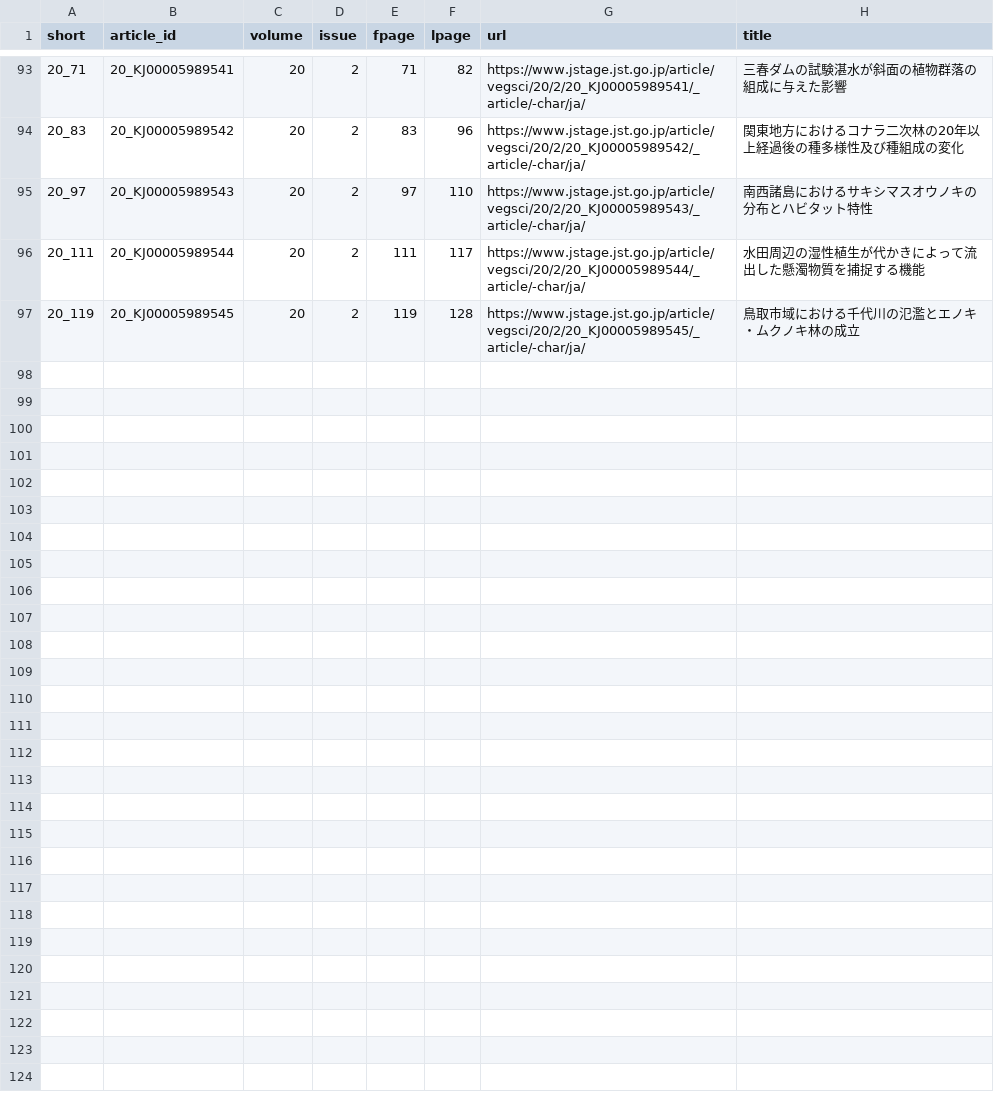
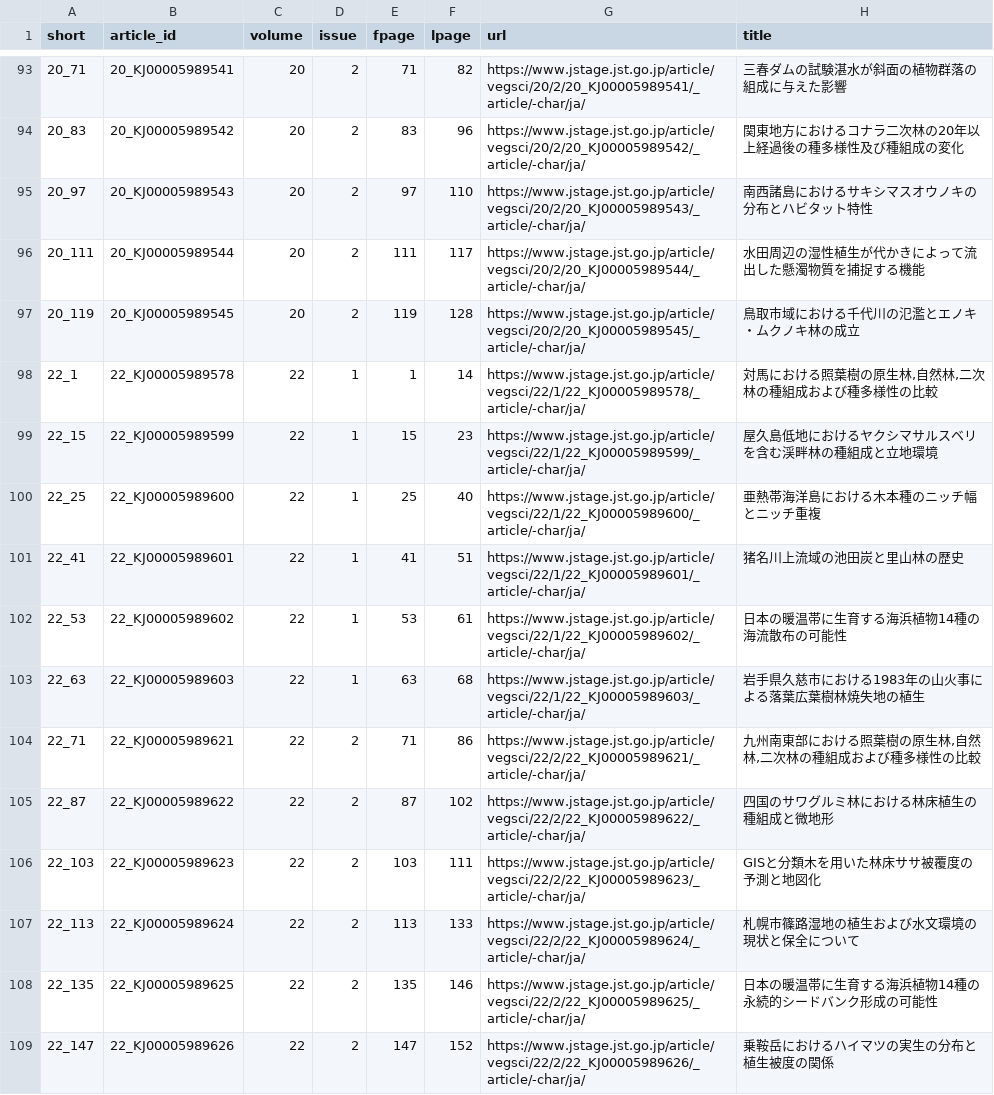
Before and after one commit to matutosi/support-ac, a CSV file: jstage/article_ids.csv, drawn as a sheet; only a part is shown, gaps mark what is left out; the diff names each change by its address in the sheet, - before the commit and + after, or states it on an @@ line.

```diff
--- a/jstage/article_ids.csv
+++ b/jstage/article_ids.csv
+row 98: 22_1 | 22_KJ00005989578 | 22 | 1 | 1 | 14 | https://www.jstage.jst.go.jp/article/vegsci/22/1/22_KJ00005989578/_article/-char/ja/ | 対馬における照葉樹の原生林,自然林,二次林の種組成および種多様性の比較
+row 99: 22_15 | 22_KJ00005989599 | 22 | 1 | 15 | 23 | https://www.jstage.jst.go.jp/article/vegsci/22/1/22_KJ00005989599/_article/-char/ja/ | 屋久島低地におけるヤクシマサルスベリを含む渓畔林の種組成と立地環境
+row 100: 22_25 | 22_KJ00005989600 | 22 | 1 | 25 | 40 | https://www.jstage.jst.go.jp/article/vegsci/22/1/22_KJ00005989600/_article/-char/ja/ | 亜熱帯海洋島における木本種のニッチ幅とニッチ重複
+row 101: 22_41 | 22_KJ00005989601 | 22 | 1 | 41 | 51 | https://www.jstage.jst.go.jp/article/vegsci/22/1/22_KJ00005989601/_article/-char/ja/ | 猪名川上流域の池田炭と里山林の歴史
+row 102: 22_53 | 22_KJ00005989602 | 22 | 1 | 53 | 61 | https://www.jstage.jst.go.jp/article/vegsci/22/1/22_KJ00005989602/_article/-char/ja/ | 日本の暖温帯に生育する海浜植物14種の海流散布の可能性
+row 103: 22_63 | 22_KJ00005989603 | 22 | 1 | 63 | 68 | https://www.jstage.jst.go.jp/article/vegsci/22/1/22_KJ00005989603/_article/-char/ja/ | 岩手県久慈市における1983年の山火事による落葉広葉樹林焼失地の植生
+row 104: 22_71 | 22_KJ00005989621 | 22 | 2 | 71 | 86 | https://www.jstage.jst.go.jp/article/vegsci/22/2/22_KJ00005989621/_article/-char/ja/ | 九州南東部における照葉樹の原生林,自然林,二次林の種組成および種多様性の比較
+row 105: 22_87 | 22_KJ00005989622 | 22 | 2 | 87 | 102 | https://www.jstage.jst.go.jp/article/vegsci/22/2/22_KJ00005989622/_article/-char/ja/ | 四国のサワグルミ林における林床植生の種組成と微地形
+row 106: 22_103 | 22_KJ00005989623 | 22 | 2 | 103 | 111 | https://www.jstage.jst.go.jp/article/vegsci/22/2/22_KJ00005989623/_article/-char/ja/ | GISと分類木を用いた林床ササ被覆度の予測と地図化
+row 107: 22_113 | 22_KJ00005989624 | 22 | 2 | 113 | 133 | https://www.jstage.jst.go.jp/article/vegsci/22/2/22_KJ00005989624/_article/-char/ja/ | 札幌市篠路湿地の植生および水文環境の現状と保全について
+row 108: 22_135 | 22_KJ00005989625 | 22 | 2 | 135 | 146 | https://www.jstage.jst.go.jp/article/vegsci/22/2/22_KJ00005989625/_article/-char/ja/ | 日本の暖温帯に生育する海浜植物14種の永続的シードバンク形成の可能性
+row 109: 22_147 | 22_KJ00005989626 | 22 | 2 | 147 | 152 | https://www.jstage.jst.go.jp/article/vegsci/22/2/22_KJ00005989626/_article/-char/ja/ | 乗鞍岳におけるハイマツの実生の分布と植生被度の関係
```
